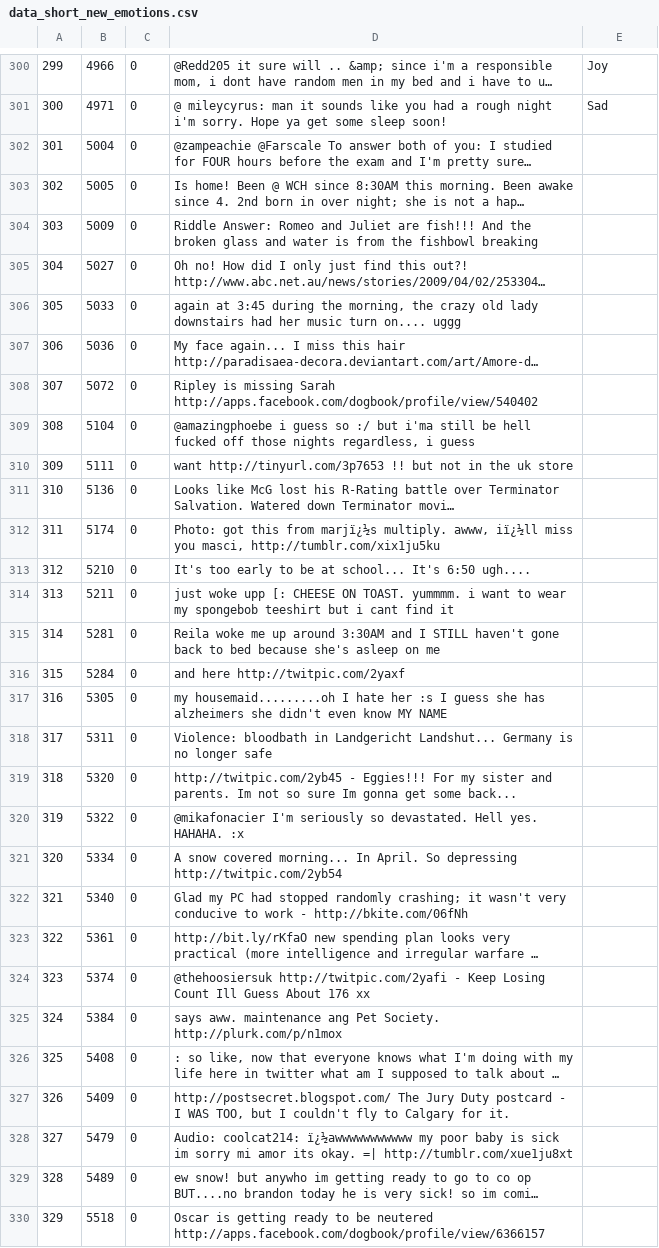
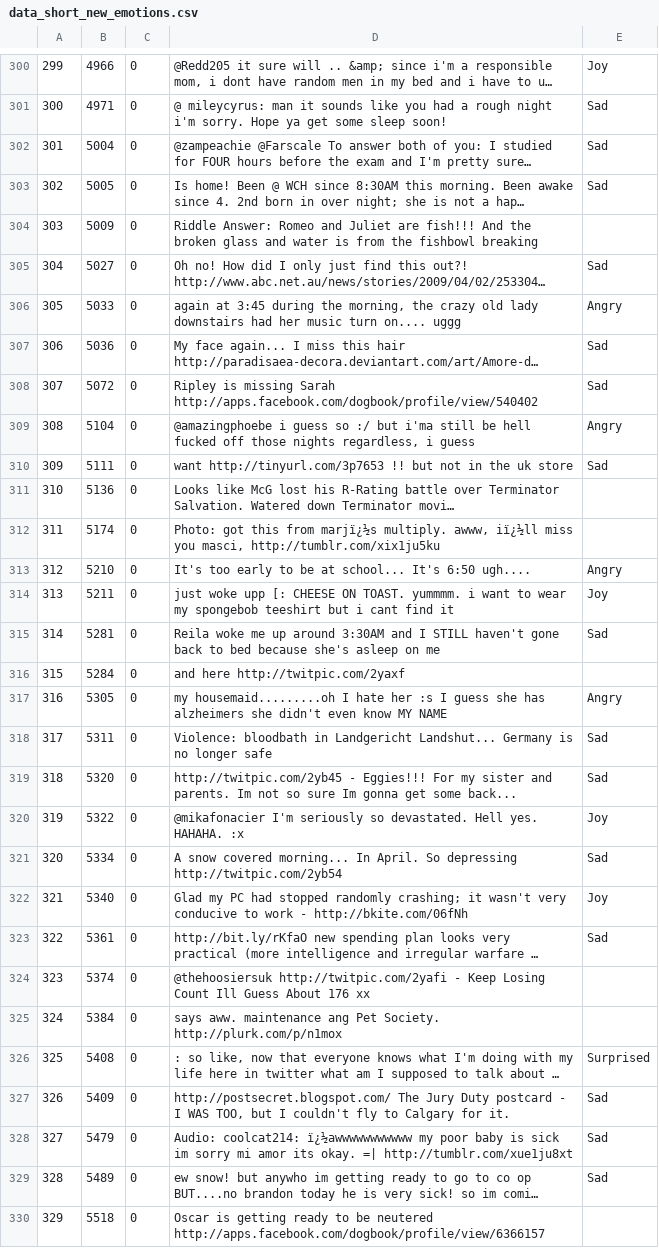
Before and after one commit to shehzan31/CPSC-571-Twitter-Sentiment-Analysis, a CSV file: data_short_new_emotions.csv, drawn as a sheet; only a part is shown, gaps mark what is left out; long unchanged cells end in …; the diff covers the shown part only; the diff names each change by its address in the sheet, - before the commit and + after, or states it on an @@ line.

Commit message:
updated all the emotions on the data

```diff
--- a/data_short_new_emotions.csv
+++ b/data_short_new_emotions.csv
-E302:E303: (empty)
+E302:E303: Sad
-E305: (empty)
+E305: Sad
-E306: (empty)
+E306: Angry
-E307:E308: (empty)
+E307:E308: Sad
-E309: (empty)
+E309: Angry
-E310: (empty)
+E310: Sad
-E313: (empty)
+E313: Angry
-E314: (empty)
+E314: Joy
-E315: (empty)
+E315: Sad
-E317: (empty)
+E317: Angry
-E318:E319: (empty)
+E318:E319: Sad
-E320: (empty)
+E320: Joy
-E321: (empty)
+E321: Sad
-E322: (empty)
+E322: Joy
-E323: (empty)
+E323: Sad
-E326: (empty)
+E326: Surprised
-E327:E329: (empty)
+E327:E329: Sad
```
Also changed, not shown: 93 edited cells elsewhere in this file.
